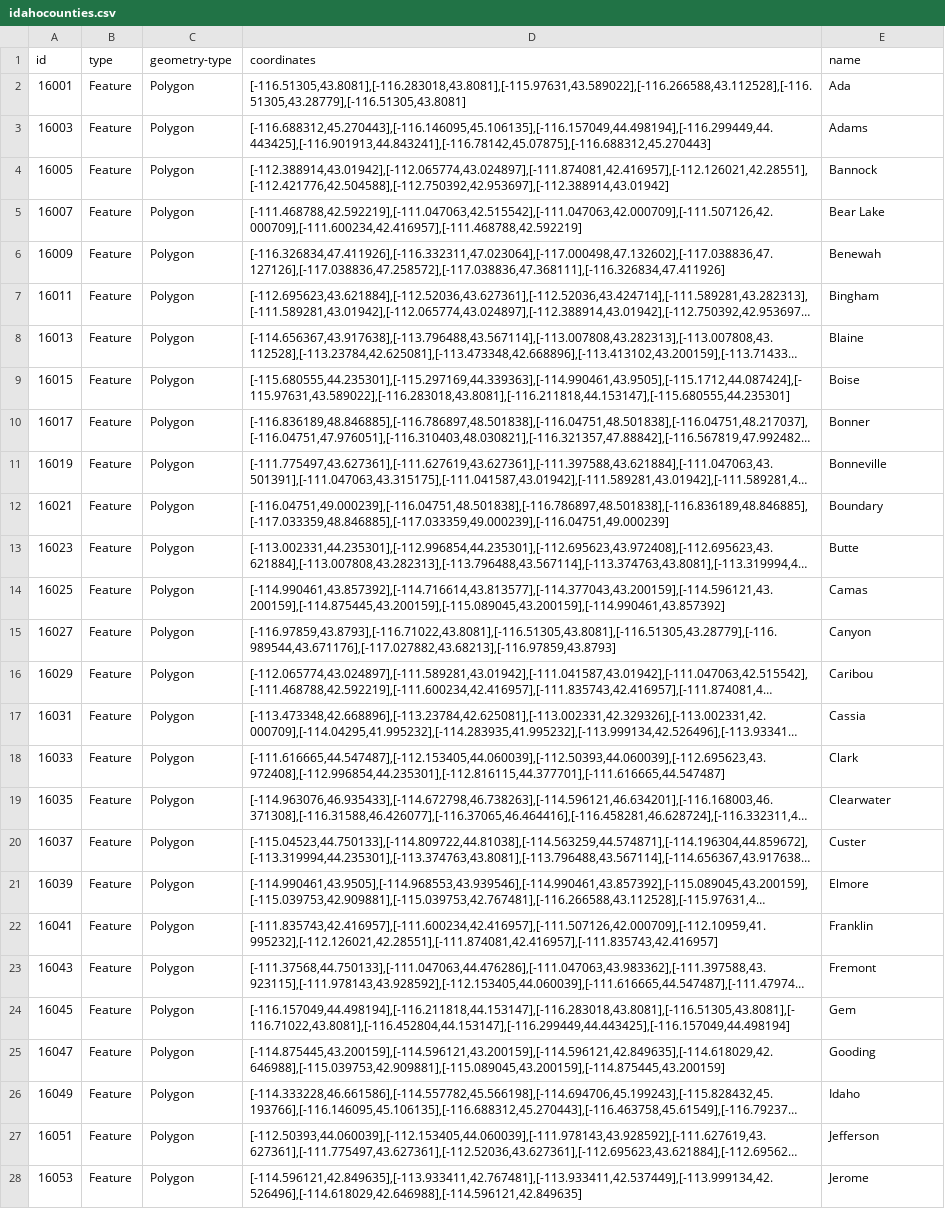
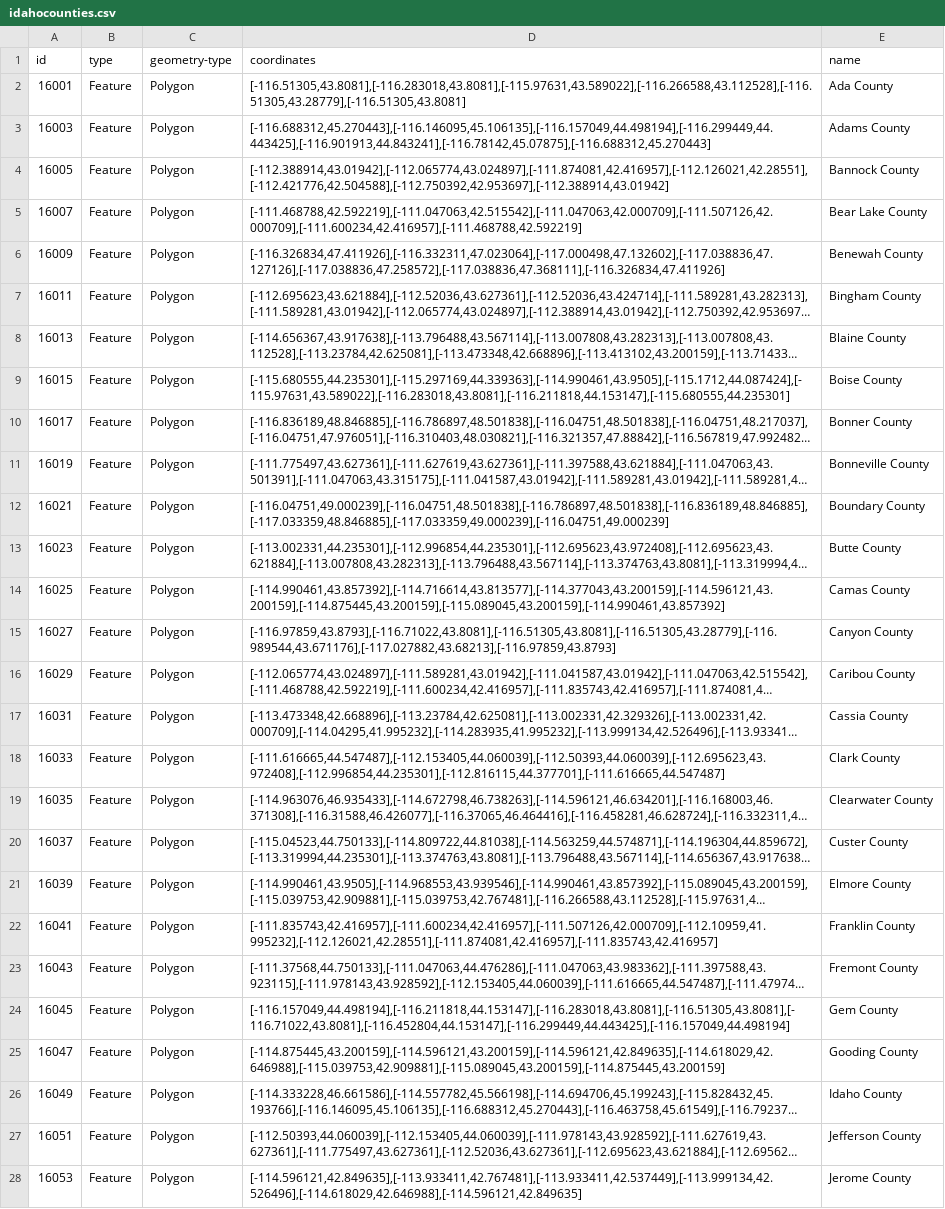
Before and after one commit to uidaholib/dloi-csv, a CSV file: _data/idahocounties.csv, drawn as a sheet; only a part is shown; long unchanged cells end in …; the diff covers the shown part only; the diff names each change by its address in the sheet, - before the commit and + after, or states it on an @@ line.

Commit message:
fixing county map links and browse cards

```diff
--- a/_data/idahocounties.csv
+++ b/_data/idahocounties.csv
-E2 (name): Ada
+E2 (name): Ada County
-E3 (name): Adams
+E3 (name): Adams County
-E4 (name): Bannock
+E4 (name): Bannock County
-E5 (name): Bear Lake
+E5 (name): Bear Lake County
-E6 (name): Benewah
+E6 (name): Benewah County
-E7 (name): Bingham
+E7 (name): Bingham County
-E8 (name): Blaine
+E8 (name): Blaine County
-E9 (name): Boise
+E9 (name): Boise County
-E10 (name): Bonner
+E10 (name): Bonner County
-E11 (name): Bonneville
+E11 (name): Bonneville County
-E12 (name): Boundary
+E12 (name): Boundary County
-E13 (name): Butte
+E13 (name): Butte County
-E14 (name): Camas
+E14 (name): Camas County
-E15 (name): Canyon
+E15 (name): Canyon County
-E16 (name): Caribou
+E16 (name): Caribou County
-E17 (name): Cassia
+E17 (name): Cassia County
-E18 (name): Clark
+E18 (name): Clark County
-E19 (name): Clearwater
+E19 (name): Clearwater County
-E20 (name): Custer
+E20 (name): Custer County
-E21 (name): Elmore
+E21 (name): Elmore County
-E22 (name): Franklin
+E22 (name): Franklin County
-E23 (name): Fremont
+E23 (name): Fremont County
-E24 (name): Gem
+E24 (name): Gem County
-E25 (name): Gooding
+E25 (name): Gooding County
-E26 (name): Idaho
+E26 (name): Idaho County
-E27 (name): Jefferson
+E27 (name): Jefferson County
-E28 (name): Jerome
+E28 (name): Jerome County
```
Also changed, not shown: 17 edited cells elsewhere in this file, 3 other files.
